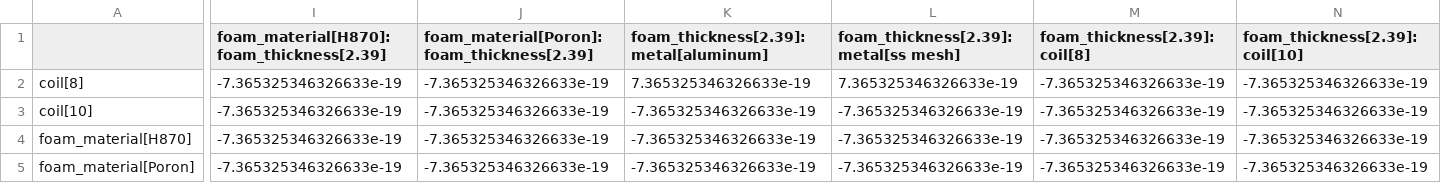
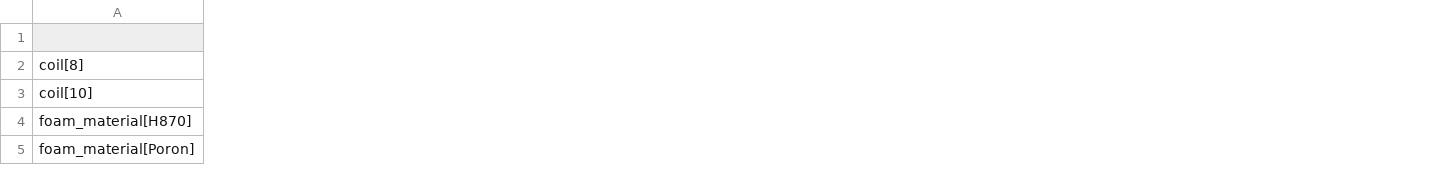
Before and after one commit to saharl-mentee/haptic_sensor_experiment_design, a CSV file: results/diagnostics/correlation.csv, drawn as a sheet; only a part is shown, gaps mark what is left out; the diff covers the shown part only; the diff names each change by its address in the sheet, - before the commit and + after, or states it on an @@ line.

```diff
--- a/results/diagnostics/correlation.csv
+++ b/results/diagnostics/correlation.csv
-column I, rows 1-5: foam_material[H870]:foam_thickness[2.39] | -7.365325346326633e-19 | -7.365325346326633e-19 | -7.365325346326633e-19 | -7.365325346326633e-19
-column J, rows 1-5: foam_material[Poron]:foam_thickness[2.39] | -7.365325346326633e-19 | -7.365325346326633e-19 | -7.365325346326633e-19 | -7.365325346326633e-19
-column K, rows 1-5: foam_thickness[2.39]:metal[aluminum] | 7.365325346326633e-19 | -7.365325346326633e-19 | -7.365325346326633e-19 | -7.365325346326633e-19
-column L, rows 1-5: foam_thickness[2.39]:metal[ss mesh] | 7.365325346326633e-19 | -7.365325346326633e-19 | -7.365325346326633e-19 | -7.365325346326633e-19
-column M (foam_thickness[2.39]:coil[8]), rows 2-5: all -7.365325346326633e-19
-column N (foam_thickness[2.39]:coil[10]), rows 2-5: all -7.365325346326633e-19
```
Also changed, not shown: 6 removed rows and 47 edited cells elsewhere in this file, results/augmented/power.csv, results/augmented/scorecard.csv, 10 other files.
